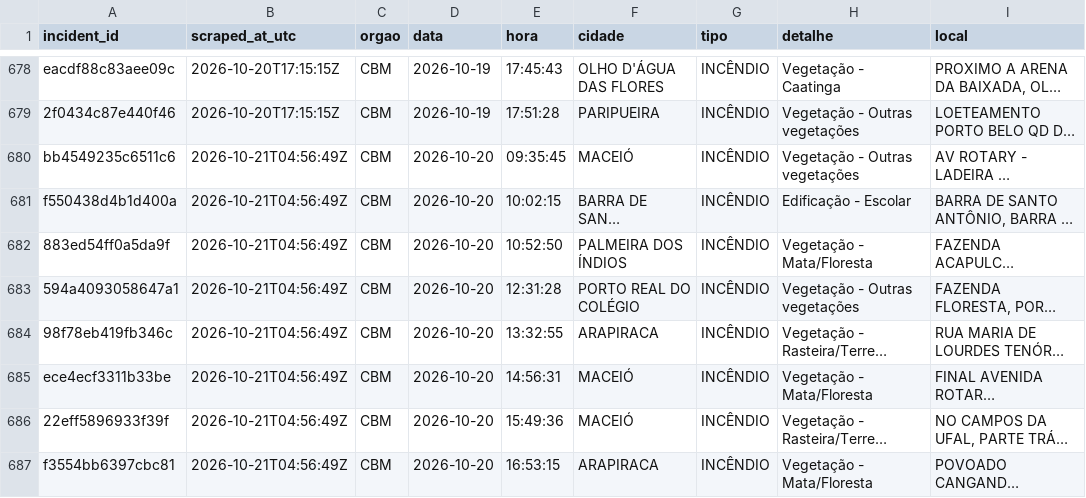
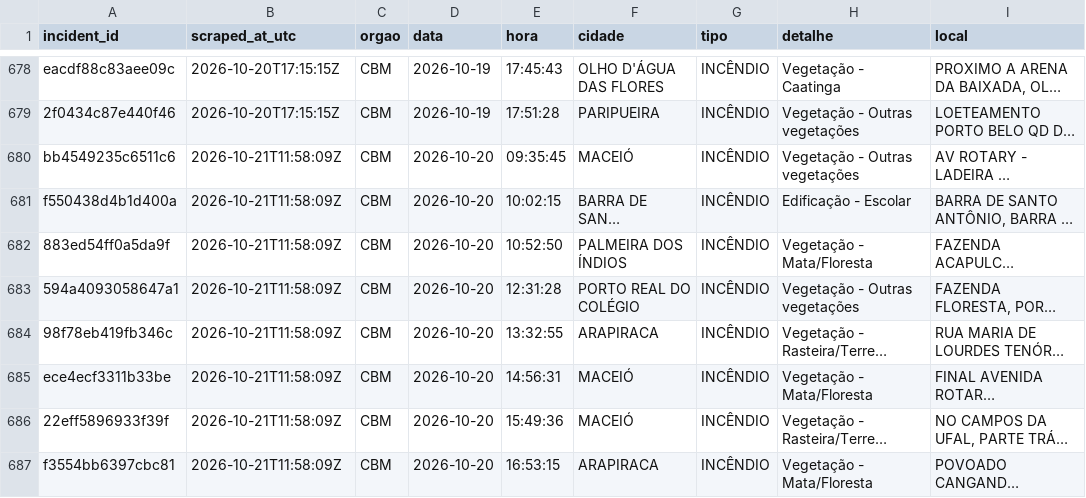
Before and after one commit to ajtga/fire-incidents, a CSV file: data/cbmal_fire_incidents.csv, drawn as a sheet; only a part is shown, gaps mark what is left out; long unchanged cells end in …; the diff covers the shown part only; the diff names each change by its address in the sheet, - before the commit and + after, or states it on an @@ line.

```diff
--- a/data/cbmal_fire_incidents.csv
+++ b/data/cbmal_fire_incidents.csv
-B680:B687 (scraped_at_utc): 2026-10-21T04:56:49Z
+B680:B687 (scraped_at_utc): 2026-10-21T11:58:09Z
```
Also changed, not shown: 2 added rows and 5 edited cells elsewhere in this file, data/scraper_run_log.csv, 1 other file.
